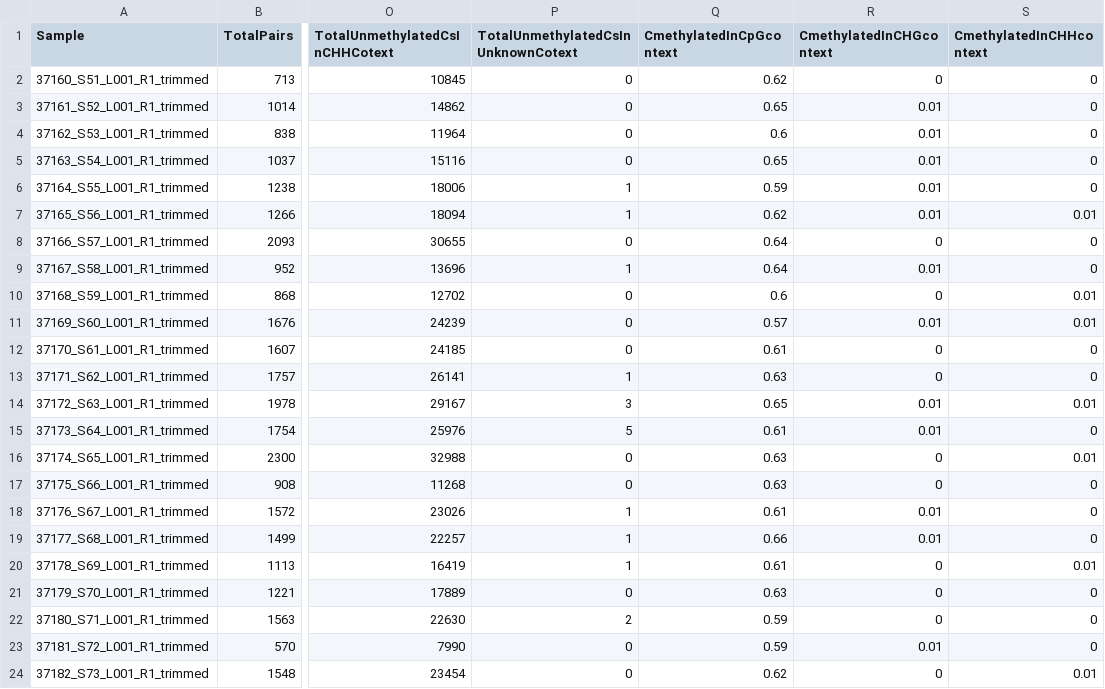
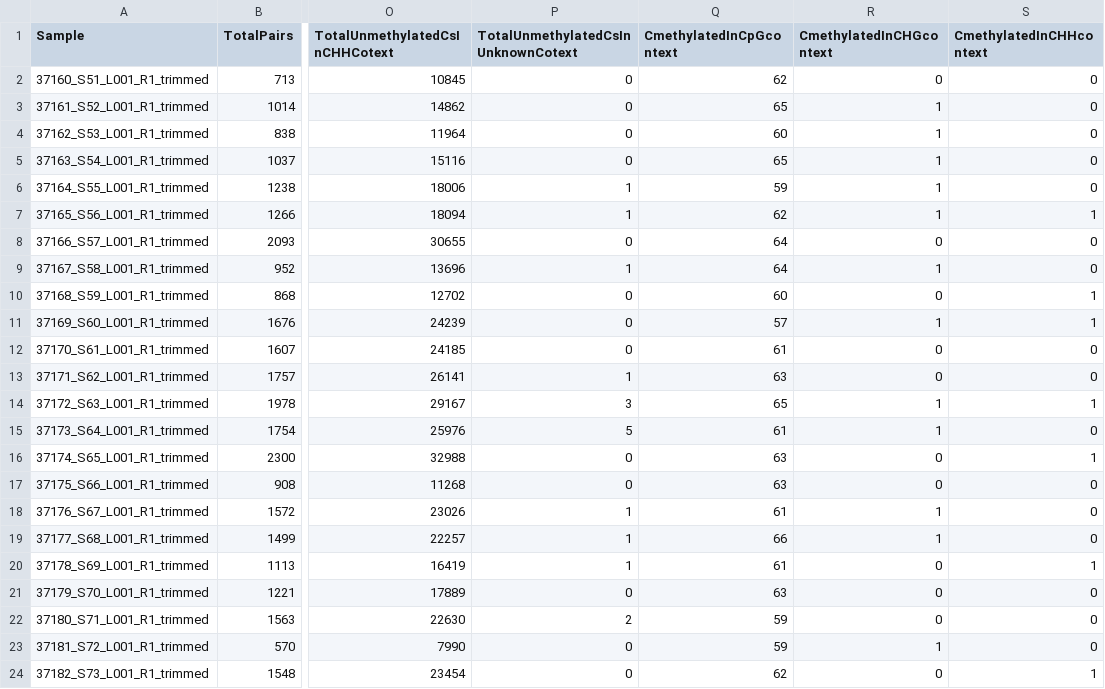
Before and after one commit to charles-gumbi/sealion_clock, a CSV file: output_csv/combined_bismark_alignment_summary.csv, drawn as a sheet; only a part is shown, gaps mark what is left out; the diff covers the shown part only; the diff names each change by its address in the sheet, - before the commit and + after, or states it on an @@ line.

```diff
--- a/output_csv/combined_bismark_alignment_summary.csv
+++ b/output_csv/combined_bismark_alignment_summary.csv
-Q2 (CmethylatedInCpGcontext): 0.62
+Q2 (CmethylatedInCpGcontext): 62
-Q3 (CmethylatedInCpGcontext): 0.65
+Q3 (CmethylatedInCpGcontext): 65
-R3:R7 (CmethylatedInCHGcontext): 0.01
+R3:R7 (CmethylatedInCHGcontext): 1
-Q4 (CmethylatedInCpGcontext): 0.6
+Q4 (CmethylatedInCpGcontext): 60
-Q5 (CmethylatedInCpGcontext): 0.65
+Q5 (CmethylatedInCpGcontext): 65
-Q6 (CmethylatedInCpGcontext): 0.59
+Q6 (CmethylatedInCpGcontext): 59
-Q7 (CmethylatedInCpGcontext): 0.62
+Q7 (CmethylatedInCpGcontext): 62
-S7 (CmethylatedInCHHcontext): 0.01
+S7 (CmethylatedInCHHcontext): 1
-Q8:Q9 (CmethylatedInCpGcontext): 0.64
+Q8:Q9 (CmethylatedInCpGcontext): 64
-R9 (CmethylatedInCHGcontext): 0.01
+R9 (CmethylatedInCHGcontext): 1
-Q10 (CmethylatedInCpGcontext): 0.6
+Q10 (CmethylatedInCpGcontext): 60
-S10:S11 (CmethylatedInCHHcontext): 0.01
+S10:S11 (CmethylatedInCHHcontext): 1
-Q11 (CmethylatedInCpGcontext): 0.57
+Q11 (CmethylatedInCpGcontext): 57
-R11 (CmethylatedInCHGcontext): 0.01
+R11 (CmethylatedInCHGcontext): 1
-Q12 (CmethylatedInCpGcontext): 0.61
+Q12 (CmethylatedInCpGcontext): 61
-Q13 (CmethylatedInCpGcontext): 0.63
+Q13 (CmethylatedInCpGcontext): 63
-Q14 (CmethylatedInCpGcontext): 0.65
+Q14 (CmethylatedInCpGcontext): 65
-R14:R15 (CmethylatedInCHGcontext): 0.01
+R14:R15 (CmethylatedInCHGcontext): 1
-S14 (CmethylatedInCHHcontext): 0.01
+S14 (CmethylatedInCHHcontext): 1
-Q15 (CmethylatedInCpGcontext): 0.61
+Q15 (CmethylatedInCpGcontext): 61
-Q16:Q17 (CmethylatedInCpGcontext): 0.63
+Q16:Q17 (CmethylatedInCpGcontext): 63
-S16 (CmethylatedInCHHcontext): 0.01
+S16 (CmethylatedInCHHcontext): 1
-Q18 (CmethylatedInCpGcontext): 0.61
+Q18 (CmethylatedInCpGcontext): 61
-R18:R19 (CmethylatedInCHGcontext): 0.01
+R18:R19 (CmethylatedInCHGcontext): 1
-Q19 (CmethylatedInCpGcontext): 0.66
+Q19 (CmethylatedInCpGcontext): 66
-Q20 (CmethylatedInCpGcontext): 0.61
+Q20 (CmethylatedInCpGcontext): 61
-S20 (CmethylatedInCHHcontext): 0.01
+S20 (CmethylatedInCHHcontext): 1
-Q21 (CmethylatedInCpGcontext): 0.63
+Q21 (CmethylatedInCpGcontext): 63
-Q22:Q23 (CmethylatedInCpGcontext): 0.59
+Q22:Q23 (CmethylatedInCpGcontext): 59
-R23 (CmethylatedInCHGcontext): 0.01
+R23 (CmethylatedInCHGcontext): 1
-Q24 (CmethylatedInCpGcontext): 0.62
+Q24 (CmethylatedInCpGcontext): 62
-S24 (CmethylatedInCHHcontext): 0.01
+S24 (CmethylatedInCHHcontext): 1
```
Also changed, not shown: 96 edited cells elsewhere in this file, 1 other file.
